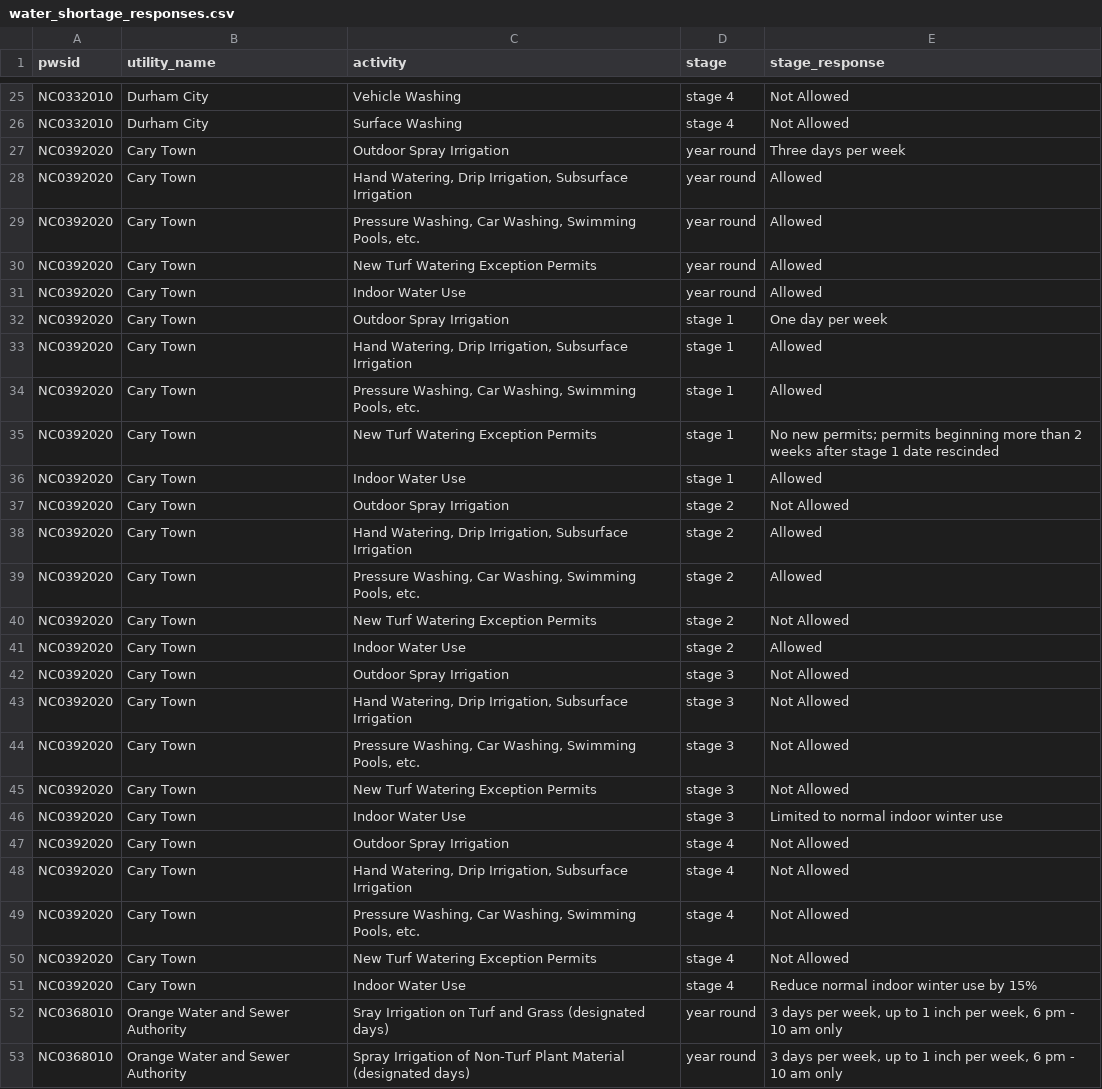
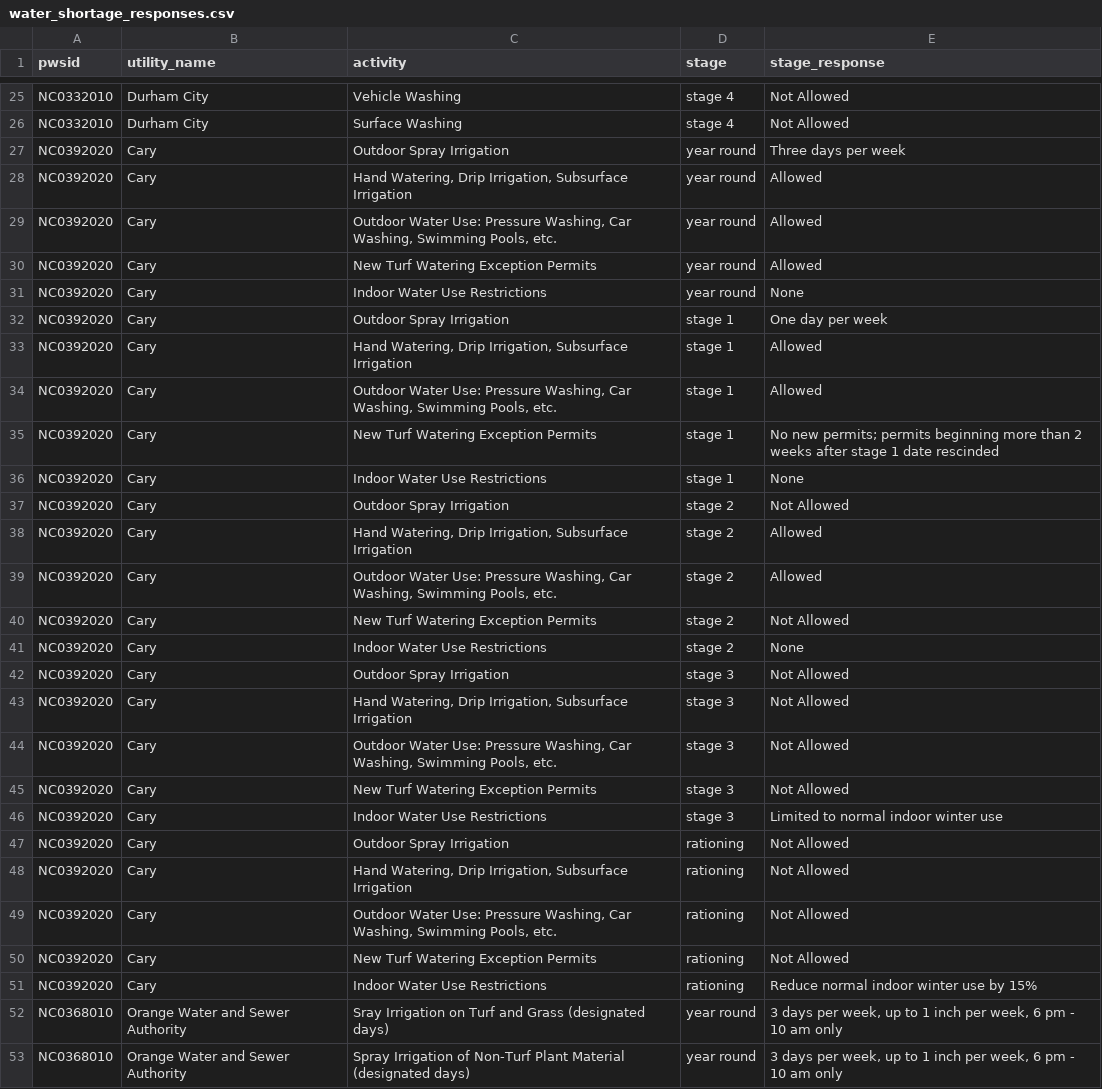
Before and after one commit to sab159/TriangleWaterSupplyDashboard, a CSV file: deploy/nc-water-supply/data/water_shortage_responses.csv, drawn as a sheet; only a part is shown, gaps mark what is left out; the diff covers the shown part only.

Commit message:
update utility info
Updates basic utility info data

```diff
--- a/deploy/nc-water-supply/data/water_shortage_responses.csv
+++ b/deploy/nc-water-supply/data/water_shortage_responses.csv
@@ -26,27 +26,27 @@ NC0332010,Durham City,Vehicle Washing,stage 4,Not Allowed
 NC0332010,Durham City,Surface Washing,stage 4,Not Allowed
-NC0392020,Cary Town,Outdoor Spray Irrigation,year round,Three days per week
-NC0392020,Cary Town,"Hand Watering, Drip Irrigation, Subsurface Irrigation",year round,Allowed
-NC0392020,Cary Town,"Pressure Washing, Car Washing, Swimming Pools, etc.",year round,Allowed
-NC0392020,Cary Town,New Turf Watering Exception Permits,year round,Allowed
-NC0392020,Cary Town,Indoor Water Use,year round,Allowed
-NC0392020,Cary Town,Outdoor Spray Irrigation,stage 1,One day per week
-NC0392020,Cary Town,"Hand Watering, Drip Irrigation, Subsurface Irrigation",stage 1,Allowed
-NC0392020,Cary Town,"Pressure Washing, Car Washing, Swimming Pools, etc.",stage 1,Allowed
-NC0392020,Cary Town,New Turf Watering Exception Permits,stage 1,No new permits; permits beginning more than 2 weeks after stage 1 date rescinded
-NC0392020,Cary Town,Indoor Water Use,stage 1,Allowed
-NC0392020,Cary Town,Outdoor Spray Irrigation,stage 2,Not Allowed
-NC0392020,Cary Town,"Hand Watering, Drip Irrigation, Subsurface Irrigation",stage 2,Allowed
-NC0392020,Cary Town,"Pressure Washing, Car Washing, Swimming Pools, etc.",stage 2,Allowed
-NC0392020,Cary Town,New Turf Watering Exception Permits,stage 2,Not Allowed
-NC0392020,Cary Town,Indoor Water Use,stage 2,Allowed
-NC0392020,Cary Town,Outdoor Spray Irrigation,stage 3,Not Allowed
-NC0392020,Cary Town,"Hand Watering, Drip Irrigation, Subsurface Irrigation",stage 3,Not Allowed
-NC0392020,Cary Town,"Pressure Washing, Car Washing, Swimming Pools, etc.",stage 3,Not Allowed
-NC0392020,Cary Town,New Turf Watering Exception Permits,stage 3,Not Allowed
-NC0392020,Cary Town,Indoor Water Use,stage 3,Limited to normal indoor winter use
-NC0392020,Cary Town,Outdoor Spray Irrigation,stage 4,Not Allowed
-NC0392020,Cary Town,"Hand Watering, Drip Irrigation, Subsurface Irrigation",stage 4,Not Allowed
-NC0392020,Cary Town,"Pressure Washing, Car Washing, Swimming Pools, etc.",stage 4,Not Allowed
-NC0392020,Cary Town,New Turf Watering Exception Permits,stage 4,Not Allowed
-NC0392020,Cary Town,Indoor Water Use,stage 4,Reduce normal indoor winter use by 15%
+NC0392020,Cary,Outdoor Spray Irrigation,year round,Three days per week
+NC0392020,Cary,"Hand Watering, Drip Irrigation, Subsurface Irrigation",year round,Allowed
+NC0392020,Cary,"Outdoor Water Use: Pressure Washing, Car Washing, Swimming Pools, etc.",year round,Allowed
+NC0392020,Cary,New Turf Watering Exception Permits,year round,Allowed
+NC0392020,Cary,Indoor Water Use Restrictions,year round,None
+NC0392020,Cary,Outdoor Spray Irrigation,stage 1,One day per week
+NC0392020,Cary,"Hand Watering, Drip Irrigation, Subsurface Irrigation",stage 1,Allowed
+NC0392020,Cary,"Outdoor Water Use: Pressure Washing, Car Washing, Swimming Pools, etc.",stage 1,Allowed
+NC0392020,Cary,New Turf Watering Exception Permits,stage 1,No new permits; permits beginning more than 2 weeks after stage 1 date rescinded
+NC0392020,Cary,Indoor Water Use Restrictions,stage 1,None
+NC0392020,Cary,Outdoor Spray Irrigation,stage 2,Not Allowed
+NC0392020,Cary,"Hand Watering, Drip Irrigation, Subsurface Irrigation",stage 2,Allowed
+NC0392020,Cary,"Outdoor Water Use: Pressure Washing, Car Washing, Swimming Pools, etc.",stage 2,Allowed
+NC0392020,Cary,New Turf Watering Exception Permits,stage 2,Not Allowed
+NC0392020,Cary,Indoor Water Use Restrictions,stage 2,None
+NC0392020,Cary,Outdoor Spray Irrigation,stage 3,Not Allowed
+NC0392020,Cary,"Hand Watering, Drip Irrigation, Subsurface Irrigation",stage 3,Not Allowed
+NC0392020,Cary,"Outdoor Water Use: Pressure Washing, Car Washing, Swimming Pools, etc.",stage 3,Not Allowed
+NC0392020,Cary,New Turf Watering Exception Permits,stage 3,Not Allowed
+NC0392020,Cary,Indoor Water Use Restrictions,stage 3,Limited to normal indoor winter use
+NC0392020,Cary,Outdoor Spray Irrigation,rationing,Not Allowed
+NC0392020,Cary,"Hand Watering, Drip Irrigation, Subsurface Irrigation",rationing,Not Allowed
+NC0392020,Cary,"Outdoor Water Use: Pressure Washing, Car Washing, Swimming Pools, etc.",rationing,Not Allowed
+NC0392020,Cary,New Turf Watering Exception Permits,rationing,Not Allowed
+NC0392020,Cary,Indoor Water Use Restrictions,rationing,Reduce normal indoor winter use by 15%
 NC0368010,Orange Water and Sewer Authority,Sray Irrigation on Turf and Grass (designated days),year round,"3 days per week, up to 1 inch per week, 6 pm - 10 am only"
```
Also changed, not shown: 5 added rows and 25 edited cells elsewhere in this file, deploy/nc-water-supply/data/basic_info.csv, deploy/nc-water-supply/data/link_pwsid_watershed.csv, 1 other file.
